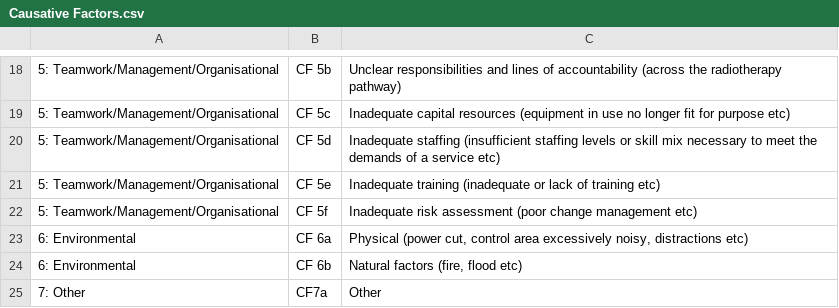
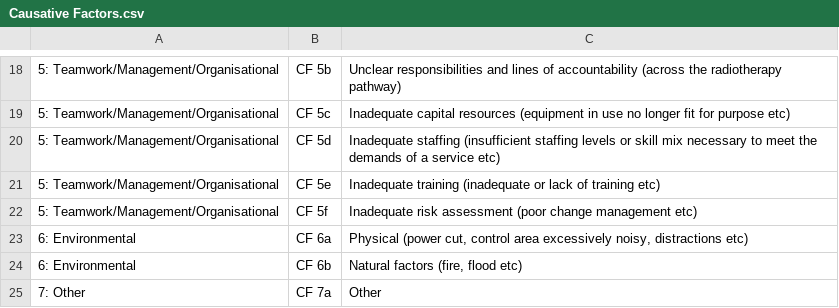
Before and after one commit to Cotterilla12/TSRT9-Web-Widget, a CSV file: data/Causative Factors.csv, drawn as a sheet; only a part is shown, gaps mark what is left out.

```diff
--- a/data/Causative Factors.csv
+++ b/data/Causative Factors.csv
@@ -24,2 +24,2 @@
 6: Environmental,CF 6b,"Natural factors (fire, flood etc)"
-7: Other,CF7a,Other
+7: Other,CF 7a,Other
```
Also changed, not shown: 2 other files.
